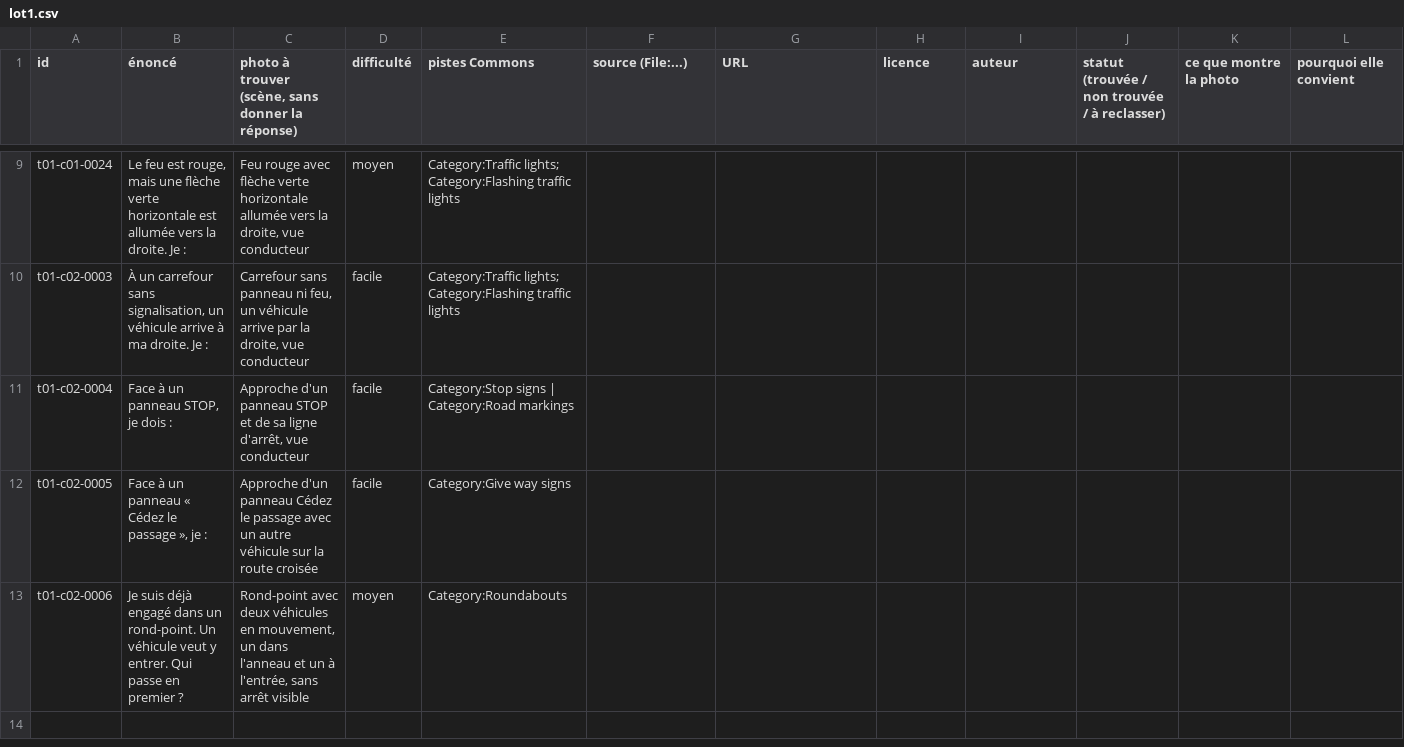
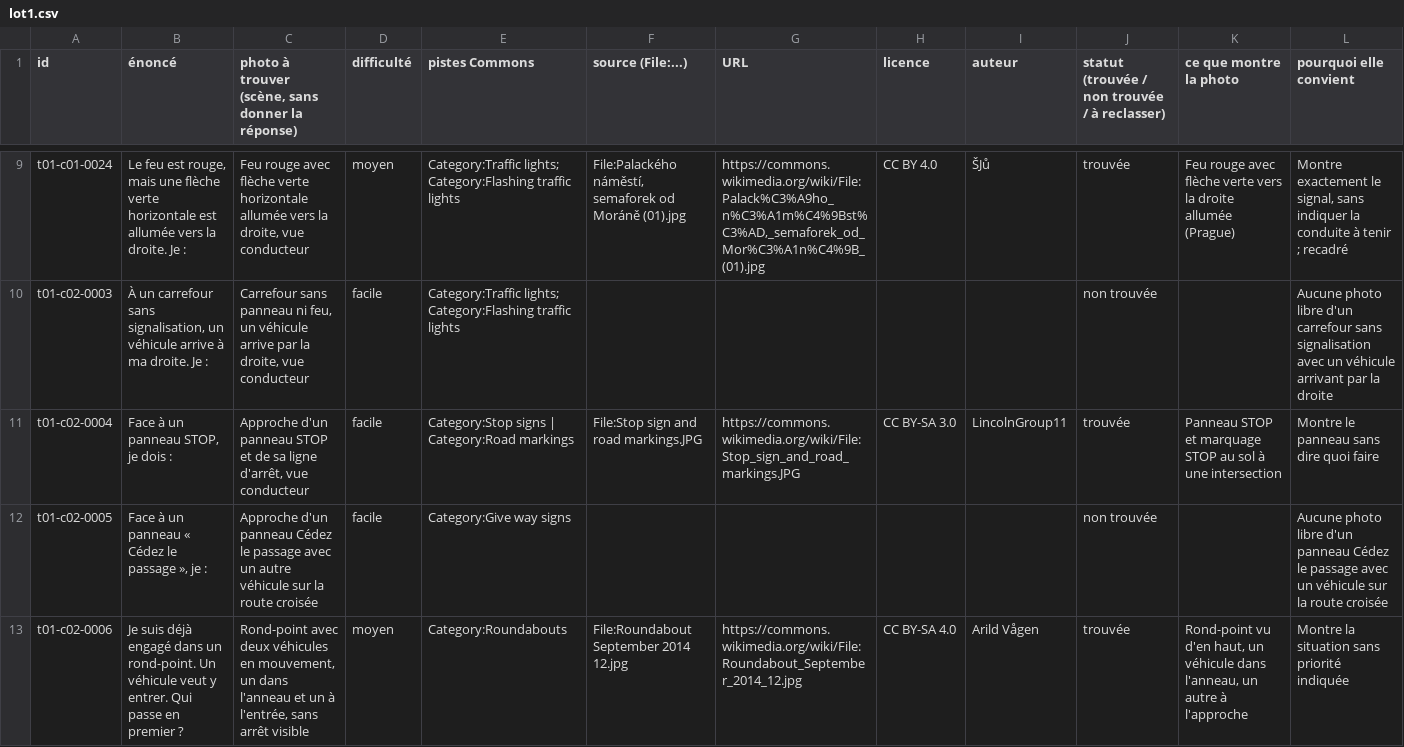
Before and after one commit to AlmGenryusai/Code-Galsen, a CSV file: docs/refonte/photos/lot1.csv, drawn as a sheet; only a part is shown, gaps mark what is left out; the diff covers the shown part only; the diff names each change by its address in the sheet, - before the commit and + after, or states it on an @@ line.

```diff
--- a/docs/refonte/photos/lot1.csv
+++ b/docs/refonte/photos/lot1.csv
-F9 (source (File:...)): (empty)
+F9 (source (File:...)): File:Palackého náměstí, semaforek od Moráně (01).jpg
-G9 (URL): (empty)
+G9 (URL): https://commons.wikimedia.org/wiki/File:Palack%C3%A9ho_n%C3%A1m%C4%9Bst%C3%AD,_semaforek_od_Mor%C3%A1n%C4%9B_(01).jpg
-H9 (licence): (empty)
+H9 (licence): CC BY 4.0
-I9 (auteur): (empty)
+I9 (auteur): ŠJů
-J9: (empty)
+J9: trouvée
-K9 (ce que montre la photo): (empty)
+K9 (ce que montre la photo): Feu rouge avec flèche verte vers la droite allumée (Prague)
-L9 (pourquoi elle convient): (empty)
+L9 (pourquoi elle convient): Montre exactement le signal, sans indiquer la conduite à tenir ; recadré
-J10: (empty)
+J10: non trouvée
-L10 (pourquoi elle convient): (empty)
+L10 (pourquoi elle convient): Aucune photo libre d'un carrefour sans signalisation avec un véhicule arrivant par la droite
-F11 (source (File:...)): (empty)
+F11 (source (File:...)): File:Stop sign and road markings.JPG
-G11 (URL): (empty)
+G11 (URL): https://commons.wikimedia.org/wiki/File:Stop_sign_and_road_markings.JPG
-H11 (licence): (empty)
+H11 (licence): CC BY-SA 3.0
-I11 (auteur): (empty)
+I11 (auteur): LincolnGroup11
-J11: (empty)
+J11: trouvée
-K11 (ce que montre la photo): (empty)
+K11 (ce que montre la photo): Panneau STOP et marquage STOP au sol à une intersection
-L11 (pourquoi elle convient): (empty)
+L11 (pourquoi elle convient): Montre le panneau sans dire quoi faire
-J12: (empty)
+J12: non trouvée
-L12 (pourquoi elle convient): (empty)
+L12 (pourquoi elle convient): Aucune photo libre d'un panneau Cédez le passage avec un véhicule sur la route croisée
-F13 (source (File:...)): (empty)
+F13 (source (File:...)): File:Roundabout September 2014 12.jpg
-G13 (URL): (empty)
+G13 (URL): https://commons.wikimedia.org/wiki/File:Roundabout_September_2014_12.jpg
-H13 (licence): (empty)
+H13 (licence): CC BY-SA 4.0
-I13 (auteur): (empty)
+I13 (auteur): Arild Vågen
-J13: (empty)
+J13: trouvée
-K13 (ce que montre la photo): (empty)
+K13 (ce que montre la photo): Rond-point vu d'en haut, un véhicule dans l'anneau, un autre à l'approche
-L13 (pourquoi elle convient): (empty)
+L13 (pourquoi elle convient): Montre la situation sans priorité indiquée
```
Also changed, not shown: 34 edited cells elsewhere in this file, 8 other files.
